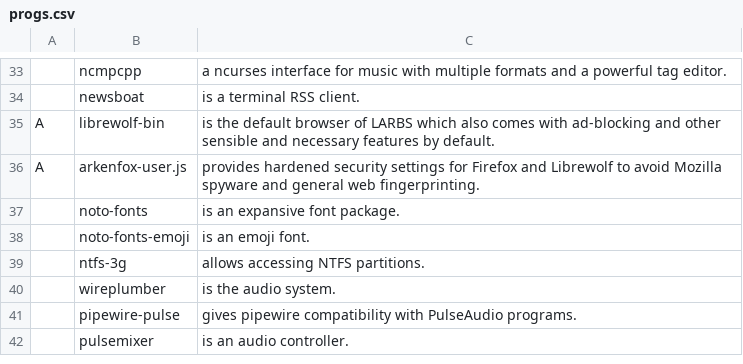
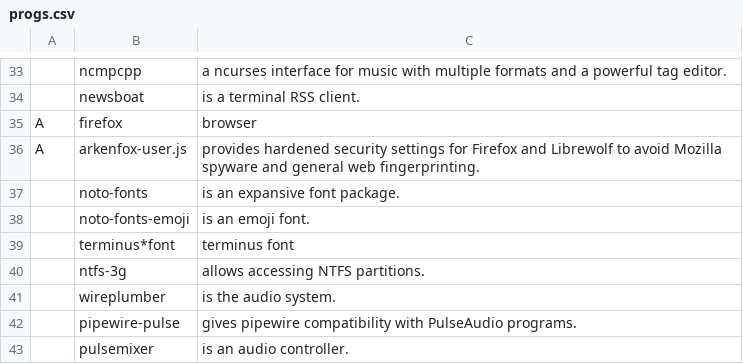
Before and after one commit to FatihEsen/LARBS, a CSV file: static/progs.csv, drawn as a sheet; only a part is shown, gaps mark what is left out; removed rows and columns are numbered as before the commit, all else as after; the diff names each change by its address in the sheet, - before the commit and + after, or states it on an @@ line.

Commit message:
Update progs.csv

```diff
--- a/static/progs.csv
+++ b/static/progs.csv
-row 35: A | librewolf-bin | is the default browser of LARBS which also comes with ad-blocking and other sensible and necessary features by default.
+row 35: A | firefox | browser
+row 39:  | terminus*font | terminus font
```
